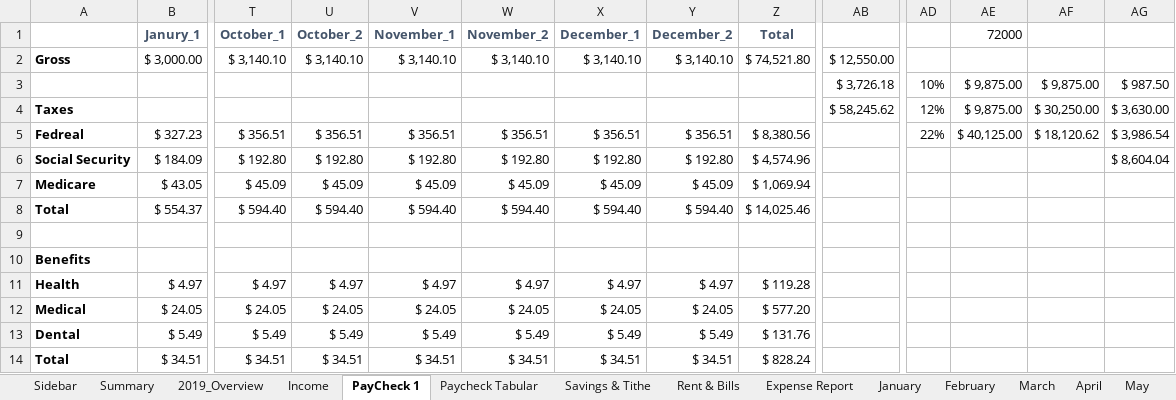
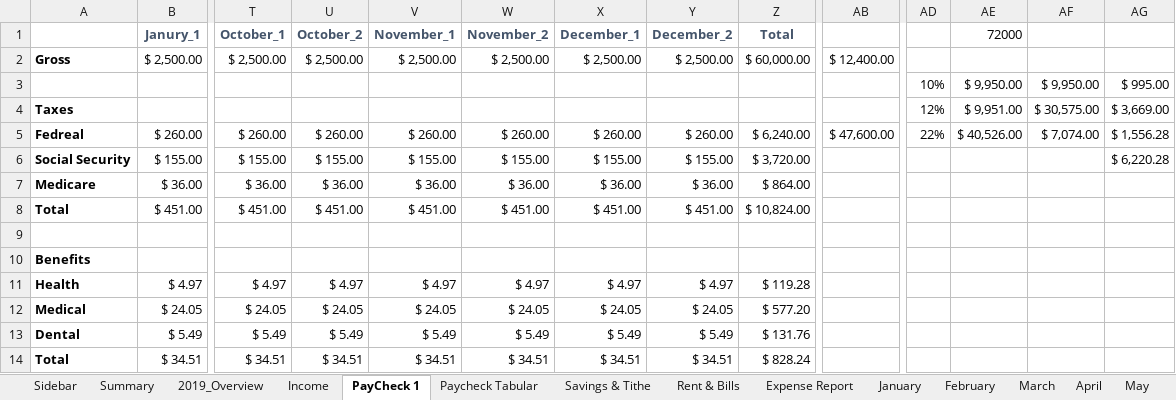
Before and after one commit to richard12511/budget-app, an Excel workbook: blb_content/Design/BLB Budget _ Single Income Example.xlsx, sheet PayCheck 1, drawn as a sheet; only a part is shown, gaps mark what is left out; values as stored, in another font and other column widths than the file's, no borders; removed rows and columns are numbered as before the commit, all else as after; rows hold the shown columns only; the diff covers the shown part only; the diff names each change by its address in the sheet, - before the commit and + after, or states it on an @@ line.

```diff
--- a/blb_content/Design/BLB Budget _ Single Income Example.xlsx (sheet PayCheck 1)
+++ b/blb_content/Design/BLB Budget _ Single Income Example.xlsx (sheet PayCheck 1)
-row 2: Gross | $ 3,000.00 | $ 3,140.10 | $ 3,140.10 | $ 3,140.10 | $ 3,140.10 | $ 3,140.10 | $ 3,140.10 | $ 74,521.80 | $ 12,550.00
-row 3:  |  |  |  |  |  |  |  |  | $ 3,726.18 | 10% | $ 9,875.00 | $ 9,875.00 | $ 987.50
+row 2: Gross | $ 2,500.00 | $ 2,500.00 | $ 2,500.00 | $ 2,500.00 | $ 2,500.00 | $ 2,500.00 | $ 2,500.00 | $ 60,000.00 | $ 12,400.00
+row 3:  |  |  |  |  |  |  |  |  |  | 10% | $ 9,950.00 | $ 9,950.00 | $ 995.00
-AB4: $ 58,245.62
+AB4: (empty)
-AE4 (72000): $ 9,875.00
+AE4 (72000): $ 9,951.00
-AF4: $ 30,250.00
+AF4: $ 30,575.00
-AG4: $ 3,630.00
+AG4: $ 3,669.00
-row 5: Fedreal | $ 327.23 | $ 356.51 | $ 356.51 | $ 356.51 | $ 356.51 | $ 356.51 | $ 356.51 | $ 8,380.56 |  | 22% | $ 40,125.00 | $ 18,120.62 | $ 3,986.54
-row 6: Social Security | $ 184.09 | $ 192.80 | $ 192.80 | $ 192.80 | $ 192.80 | $ 192.80 | $ 192.80 | $ 4,574.96 |  |  |  |  | $ 8,604.04
-row 7: Medicare | $ 43.05 | $ 45.09 | $ 45.09 | $ 45.09 | $ 45.09 | $ 45.09 | $ 45.09 | $ 1,069.94
-row 8: Total | $ 554.37 | $ 594.40 | $ 594.40 | $ 594.40 | $ 594.40 | $ 594.40 | $ 594.40 | $ 14,025.46
+row 5: Fedreal | $ 260.00 | $ 260.00 | $ 260.00 | $ 260.00 | $ 260.00 | $ 260.00 | $ 260.00 | $ 6,240.00 | $ 47,600.00 | 22% | $ 40,526.00 | $ 7,074.00 | $ 1,556.28
+row 6: Social Security | $ 155.00 | $ 155.00 | $ 155.00 | $ 155.00 | $ 155.00 | $ 155.00 | $ 155.00 | $ 3,720.00 |  |  |  |  | $ 6,220.28
+row 7: Medicare | $ 36.00 | $ 36.00 | $ 36.00 | $ 36.00 | $ 36.00 | $ 36.00 | $ 36.00 | $ 864.00
+row 8: Total | $ 451.00 | $ 451.00 | $ 451.00 | $ 451.00 | $ 451.00 | $ 451.00 | $ 451.00 | $ 10,824.00
```
Also changed, not shown: 10 added rows and 10 removed rows elsewhere in this sheet, sheet Paycheck Tabular, charts or pictures, blb_content/Design/Wealth Management Spreadsheet.xlsx.
